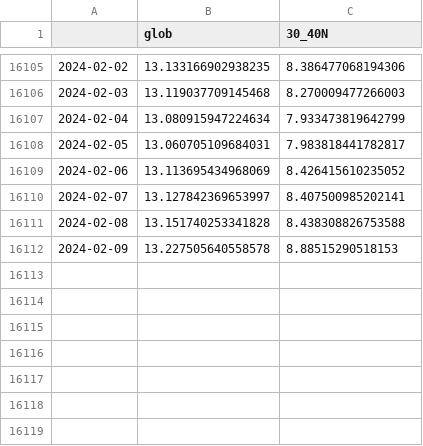
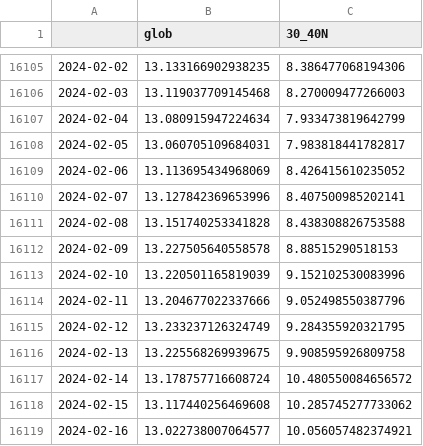
Before and after one commit to linusmagnusson/clint_ts_output, a CSV file: glob_2t_raw.csv, drawn as a sheet; only a part is shown, gaps mark what is left out.

```diff
--- a/glob_2t_raw.csv
+++ b/glob_2t_raw.csv
@@ -16109,4 +16109,11 @@
 2024-02-06,13.113695434968069,8.426415610235052
-2024-02-07,13.127842369653997,8.407500985202141
+2024-02-07,13.127842369653996,8.407500985202141
 2024-02-08,13.151740253341828,8.438308826753588
 2024-02-09,13.227505640558578,8.88515290518153
+2024-02-10,13.220501165819039,9.152102530083996
+2024-02-11,13.204677022337666,9.052498550387796
+2024-02-12,13.233237126324749,9.284355920321795
+2024-02-13,13.225568269939675,9.908595926809758
+2024-02-14,13.178757716608724,10.480550084656572
+2024-02-15,13.117440256469608,10.285745277733062
+2024-02-16,13.022738007064577,10.056057482374921
```
Also changed, not shown: nao_classic_raw.csv, seas_Euroasia_raw.csv, 12 other files.
